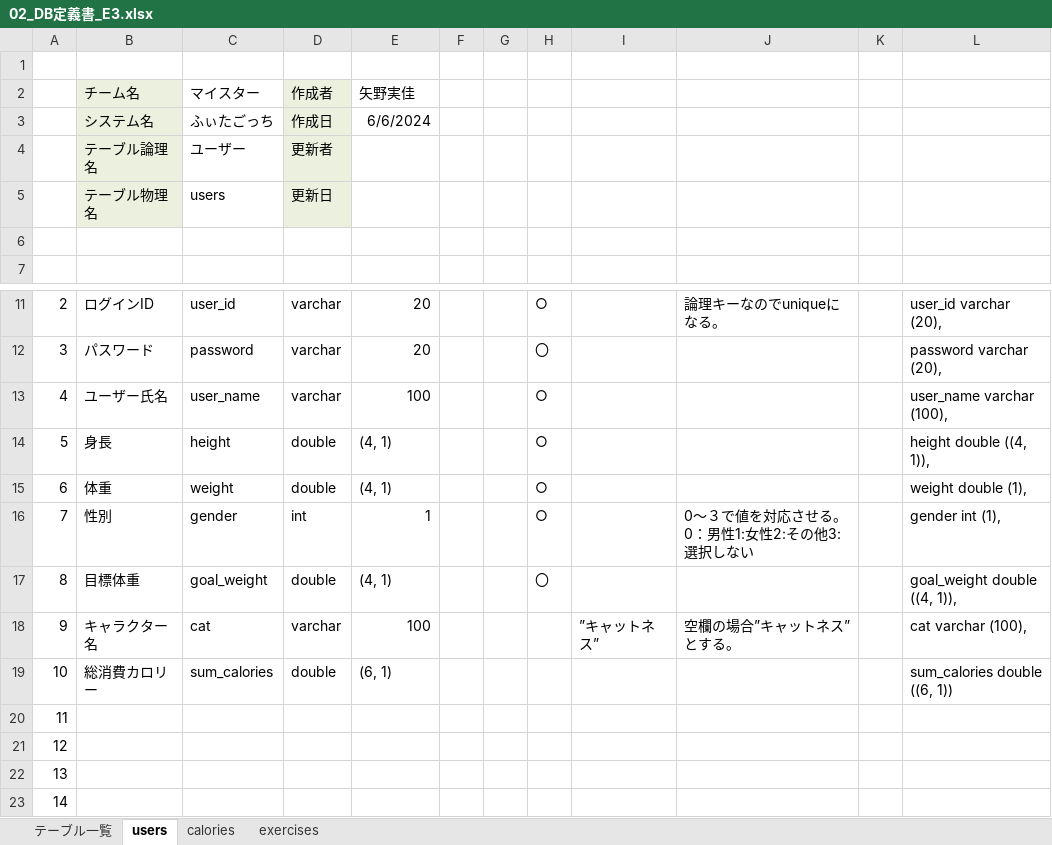
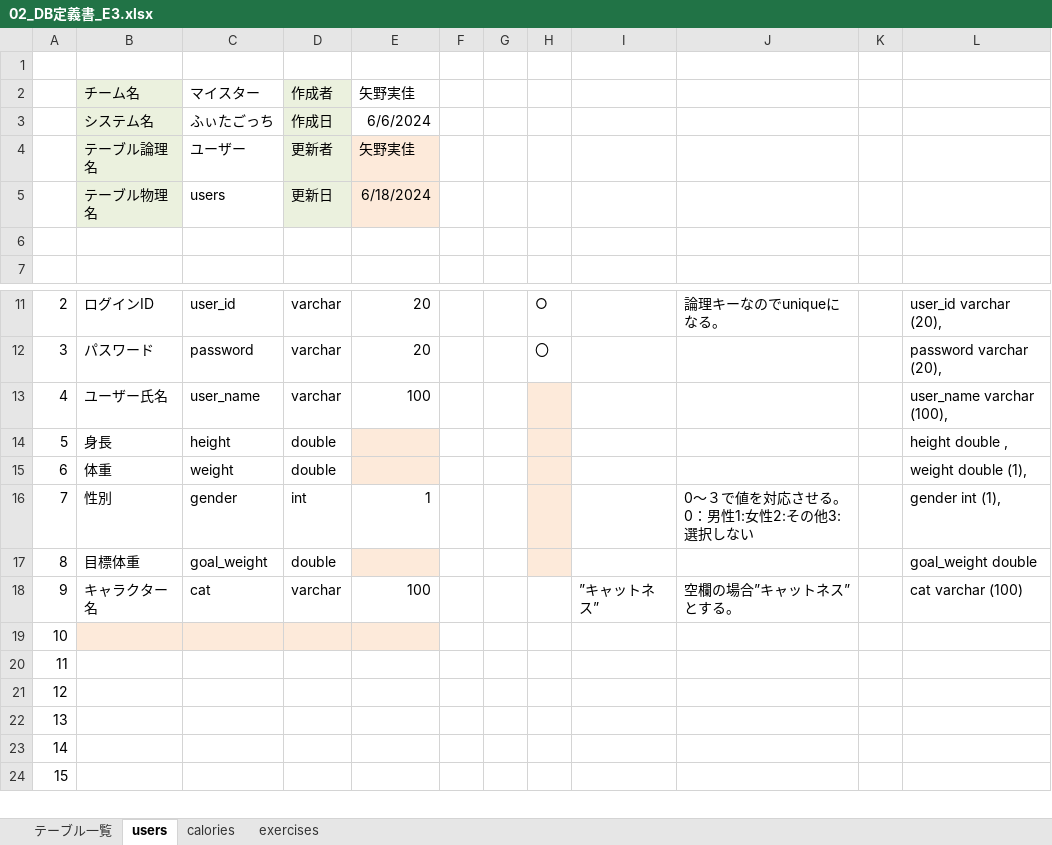
Before and after one commit to plusdojo2024/E3, an Excel workbook: doc/外部設計/02_DB定義書_E3.xlsx, sheet users, drawn as a sheet; only a part is shown, gaps mark what is left out; the shorter side is filled out with more unchanged rows; values as stored, in another font and other column widths than the file's, no borders; the diff names each change by its address in the sheet, - before the commit and + after, or states it on an @@ line.

Commit message:
DB定義書更新

```diff
--- a/doc/外部設計/02_DB定義書_E3.xlsx (sheet users)
+++ b/doc/外部設計/02_DB定義書_E3.xlsx (sheet users)
-E4: (empty)
+E4: 矢野実佳
-E4:E5 fill: none
+E4:E5 fill: #FDEADA
-E5: (empty)
+E5: 6/18/2024
-H13:H16: ○
+H13:H16: (empty)
-H13:H17 fill: none
+H13:H17 fill: #FDEADA
-E14:E15: (4, 1)
+E14:E15: (empty)
-E14:E15 fill: none
+E14:E15 fill: #FDEADA
-L14: height double ((4, 1)),
+L14: height double ,
-E17: (4, 1)
+E17: (empty)
-E17 fill: none
+E17 fill: #FDEADA
-H17: 〇
+H17: (empty)
-L17: goal_weight double ((4, 1)),
+L17: goal_weight double
-L18: cat varchar (100),
+L18: cat varchar (100)
-B19: 総消費カロリー
+B19: (empty)
-B19:E19 fill: none
+B19:E19 fill: #FDEADA
-C19: sum_calories
+C19: (empty)
-D19: double
+D19: (empty)
-E19: (6, 1)
+E19: (empty)
-L19: sum_calories double ((6, 1))
+L19: (empty)
```
Also changed, not shown: sheet calories.
